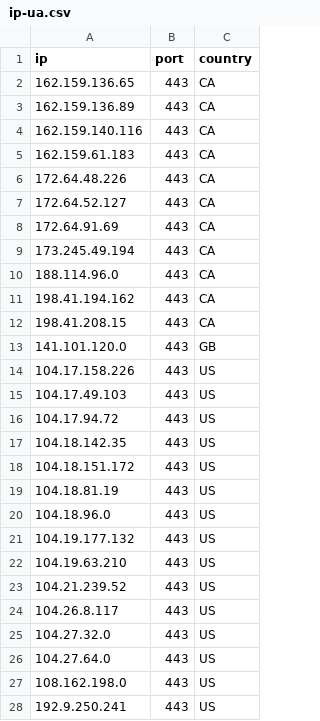
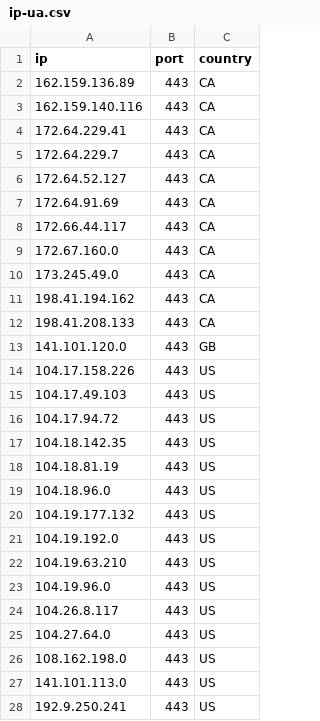
Before and after one commit to kexoub/CloudflareSpeedTest_txt, a CSV file: ip-ua.csv, drawn as a sheet.

```diff
--- a/ip-ua.csv
+++ b/ip-ua.csv
@@ -1,13 +1,13 @@
 ip,port,country
-162.159.136.65,443,CA
 162.159.136.89,443,CA
 162.159.140.116,443,CA
-162.159.61.183,443,CA
-172.64.48.226,443,CA
+172.64.229.41,443,CA
+172.64.229.7,443,CA
 172.64.52.127,443,CA
 172.64.91.69,443,CA
-173.245.49.194,443,CA
-188.114.96.0,443,CA
+172.66.44.117,443,CA
+172.67.160.0,443,CA
+173.245.49.0,443,CA
 198.41.194.162,443,CA
-198.41.208.15,443,CA
+198.41.208.133,443,CA
 141.101.120.0,443,GB
@@ -17,3 +17,2 @@ ip,port,country
 104.18.142.35,443,US
-104.18.151.172,443,US
 104.18.81.19,443,US
@@ -21,8 +20,9 @@ ip,port,country
 104.19.177.132,443,US
+104.19.192.0,443,US
 104.19.63.210,443,US
-104.21.239.52,443,US
+104.19.96.0,443,US
 104.26.8.117,443,US
-104.27.32.0,443,US
 104.27.64.0,443,US
 108.162.198.0,443,US
+141.101.113.0,443,US
 192.9.250.241,443,US
```
Also changed, not shown: result.csv, 3 other files.
